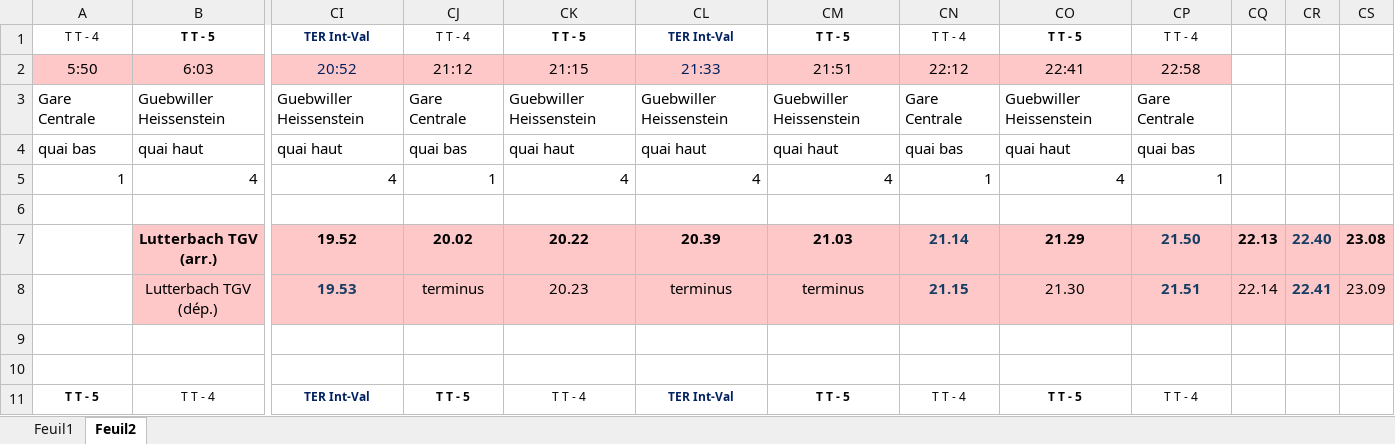
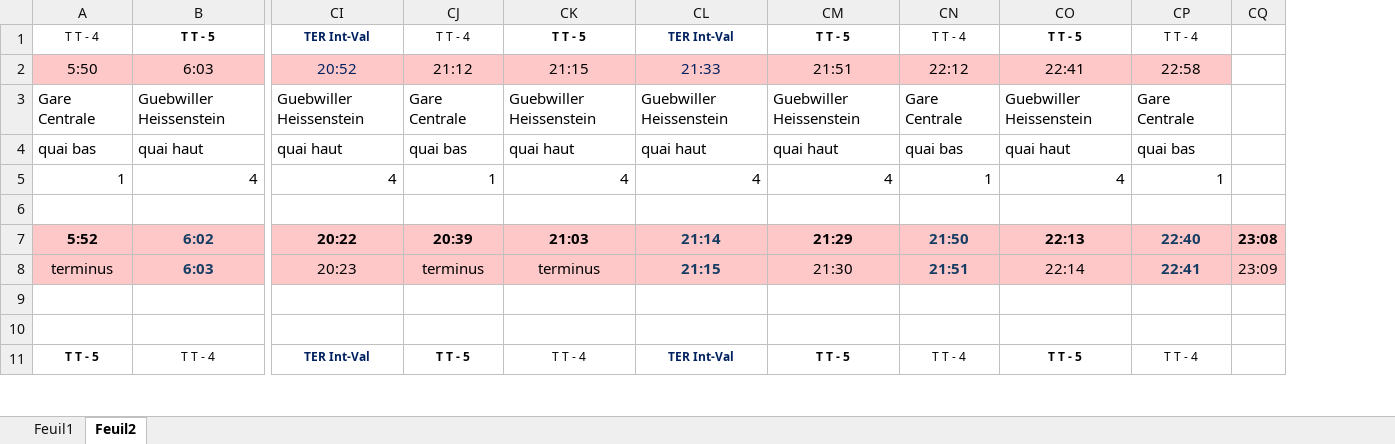
Before and after one commit to Clemrup/mulhouse-lutterbach_TGV, an Excel workbook: docs/horaires_Mulhouse.xlsm, sheet Feuil2, drawn as a sheet; only a part is shown, gaps mark what is left out; values as stored, in another font and other column widths than the file's, no borders; removed rows and columns are numbered as before the commit, all else as after; rows hold the shown columns only; the diff covers the shown part only; the diff names each change by its address in the sheet, - before the commit and + after, or states it on an @@ line.

```diff
--- a/docs/horaires_Mulhouse.xlsm (sheet Feuil2)
+++ b/docs/horaires_Mulhouse.xlsm (sheet Feuil2)
-column CQ, empty
-column CR, empty
-column CS, empty
+column CQ, empty
-row 7:  | Lutterbach TGV (arr.) | 19.52 | 20.02 | 20.22 | 20.39 | 21.03 | 21.14 | 21.29 | 21.50 | 22.13 | 22.40 | 23.08
-row 8:  | Lutterbach TGV (dép.) | 19.53 | terminus | 20.23 | terminus | terminus | 21.15 | 21.30 | 21.51 | 22.14 | 22.41 | 23.09
+row 7: 5:52 | 6:02 | 20:22 | 20:39 | 21:03 | 21:14 | 21:29 | 21:50 | 22:13 | 22:40 | 23:08
+row 8: terminus | 6:03 | 20:23 | terminus | terminus | 21:15 | 21:30 | 21:51 | 22:14 | 22:41 | 23:09
```
Also changed, not shown: 62 added rows, 2 removed rows and 93 moved rows elsewhere in this sheet, 2 other files.
